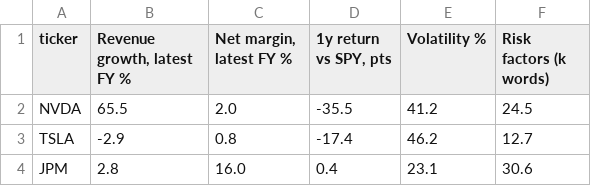
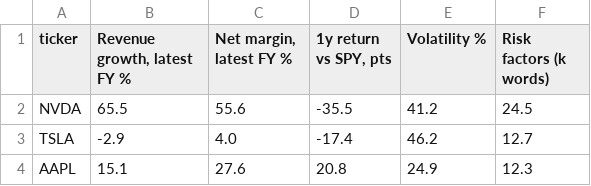
Before and after one commit to adityakushwahagzpa-design/adityakushwahagzpa-design, a CSV file: projects/bull-bear-ai-debate/outputs/evidence_scorecard.csv, drawn as a sheet.

```diff
--- a/projects/bull-bear-ai-debate/outputs/evidence_scorecard.csv
+++ b/projects/bull-bear-ai-debate/outputs/evidence_scorecard.csv
@@ -1,4 +1,4 @@
 ticker,"Revenue growth, latest FY %","Net margin, latest FY %","1y return vs SPY, pts",Volatility %,Risk factors (k words)
-NVDA,65.5,2.0,-35.5,41.2,24.5
-TSLA,-2.9,0.8,-17.4,46.2,12.7
-JPM,2.8,16.0,0.4,23.1,30.6
+NVDA,65.5,55.6,-35.5,41.2,24.5
+TSLA,-2.9,4.0,-17.4,46.2,12.7
+AAPL,15.1,27.6,20.8,24.9,12.3
```
Also changed, not shown: projects/earnings-call-stress-detector/outputs/call_scores.csv, projects/money-mule-ring-detector/outputs/detected_rings.csv, 18 other files.
